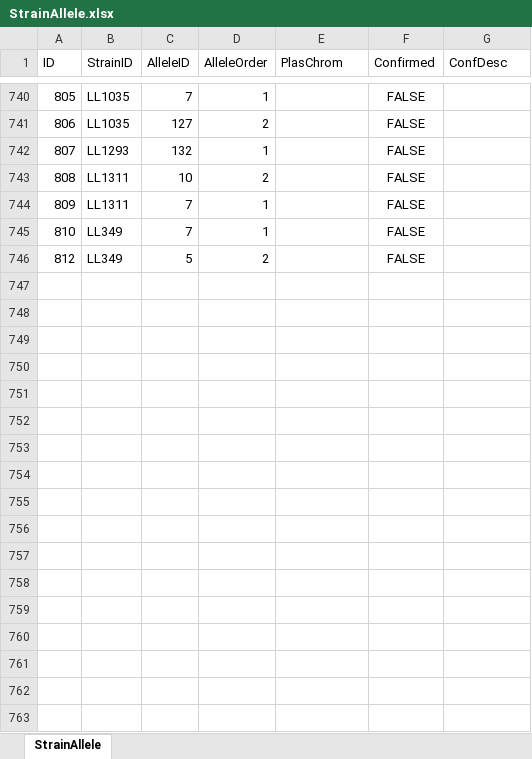
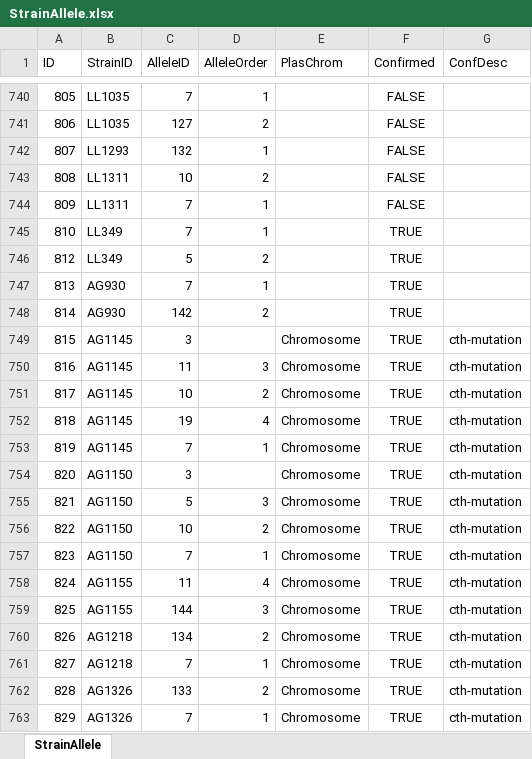
Before and after one commit to danolson1/cth-mutation, an Excel workbook: StrainAllele.xlsx, sheet StrainAllele, drawn as a sheet; only a part is shown, gaps mark what is left out; values as stored, in another font and other column widths than the file's, no borders; the diff covers the shown part only; the diff names each change by its address in the sheet, - before the commit and + after, or states it on an @@ line.

```diff
--- a/StrainAllele.xlsx (sheet StrainAllele)
+++ b/StrainAllele.xlsx (sheet StrainAllele)
-F745:F746 (Confirmed): FALSE
+F745:F746 (Confirmed): TRUE
+row 747: 813 | AG930 | 7 | 1 |  | TRUE
+row 748: 814 | AG930 | 142 | 2 |  | TRUE
+row 749: 815 | AG1145 | 3 |  | Chromosome | TRUE | cth-mutation
+row 750: 816 | AG1145 | 11 | 3 | Chromosome | TRUE | cth-mutation
+row 751: 817 | AG1145 | 10 | 2 | Chromosome | TRUE | cth-mutation
+row 752: 818 | AG1145 | 19 | 4 | Chromosome | TRUE | cth-mutation
+row 753: 819 | AG1145 | 7 | 1 | Chromosome | TRUE | cth-mutation
+row 754: 820 | AG1150 | 3 |  | Chromosome | TRUE | cth-mutation
+row 755: 821 | AG1150 | 5 | 3 | Chromosome | TRUE | cth-mutation
+row 756: 822 | AG1150 | 10 | 2 | Chromosome | TRUE | cth-mutation
+row 757: 823 | AG1150 | 7 | 1 | Chromosome | TRUE | cth-mutation
+row 758: 824 | AG1155 | 11 | 4 | Chromosome | TRUE | cth-mutation
+row 759: 825 | AG1155 | 144 | 3 | Chromosome | TRUE | cth-mutation
+row 760: 826 | AG1218 | 134 | 2 | Chromosome | TRUE | cth-mutation
+row 761: 827 | AG1218 | 7 | 1 | Chromosome | TRUE | cth-mutation
+row 762: 828 | AG1326 | 133 | 2 | Chromosome | TRUE | cth-mutation
+row 763: 829 | AG1326 | 7 | 1 | Chromosome | TRUE | cth-mutation
```
Also changed, not shown: 206 added rows and 2 edited cells elsewhere in this sheet, Allele.xlsx, LLStrains.xlsx, 2 other files.
